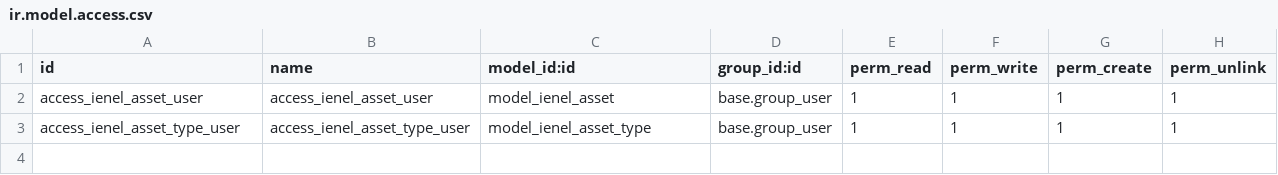
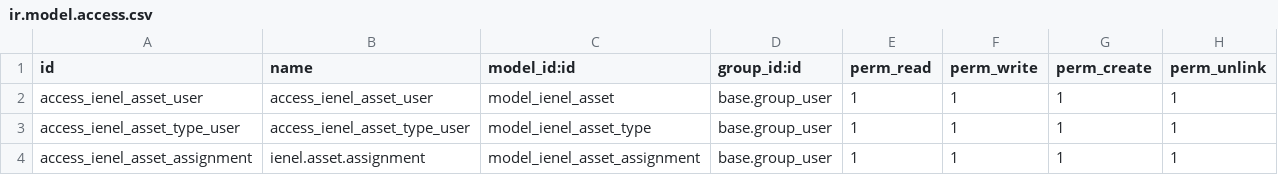
Before and after one commit to ienelti/TEST_ienel_asset_management, a CSV file: security/ir.model.access.csv, drawn as a sheet.

Commit message:
Feat(assignment): add asset assignment history model with smart button, automatic custody computation and status workflow

```diff
--- a/security/ir.model.access.csv
+++ b/security/ir.model.access.csv
@@ -3 +3,2 @@ access_ienel_asset_user,access_ienel_asset_user,model_ienel_asset,base.group_use
 access_ienel_asset_type_user,access_ienel_asset_type_user,model_ienel_asset_type,base.group_user,1,1,1,1
+access_ienel_asset_assignment,ienel.asset.assignment,model_ienel_asset_assignment,base.group_user,1,1,1,1
```
Also changed, not shown: 6 other files.
